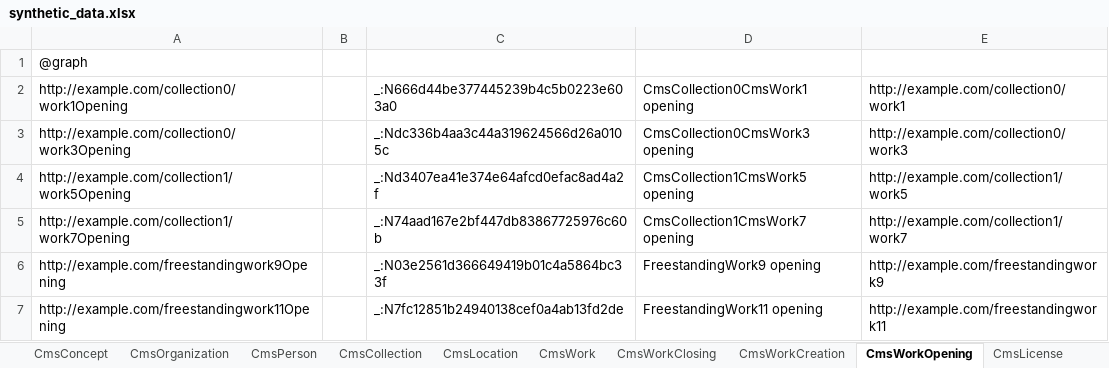
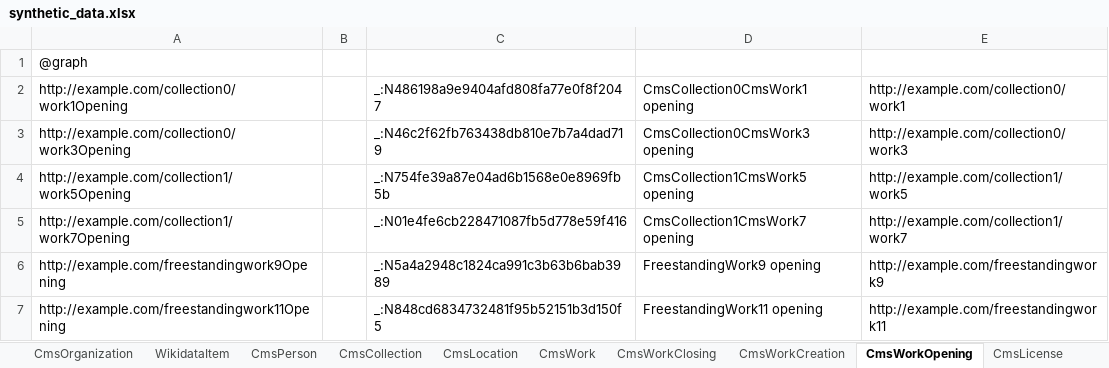
Before and after one commit to paradicms/paradicms, an Excel workbook: data/synthetic/synthetic_data.xlsx, sheet CmsWorkOpening, drawn as a sheet; values as stored, in another font and other column widths than the file's, no borders; the diff names each change by its address in the sheet, - before the commit and + after, or states it on an @@ line.

```diff
--- a/data/synthetic/synthetic_data.xlsx (sheet CmsWorkOpening)
+++ b/data/synthetic/synthetic_data.xlsx (sheet CmsWorkOpening)
+sheet tab: WikidataItem
-C2: _:N666d44be377445239b4c5b0223e603a0
+C2: _:N486198a9e9404afd808fa77e0f8f2047
-C3: _:Ndc336b4aa3c44a319624566d26a0105c
+C3: _:N46c2f62fb763438db810e7b7a4dad719
-C4: _:Nd3407ea41e374e64afcd0efac8ad4a2f
+C4: _:N754fe39a87e04ad6b1568e0e8969fb5b
-C5: _:N74aad167e2bf447db83867725976c60b
+C5: _:N01e4fe6cb228471087fb5d778e59f416
-C6: _:N03e2561d366649419b01c4a5864bc33f
+C6: _:N5a4a2948c1824ca991c3b63b6bab3989
-C7: _:N7fc12851b24940138cef0a4ab13fd2de
+C7: _:N848cd6834732481f95b52151b3d150f5
```
Also changed, not shown: sheet CmsWork, sheet CmsWorkClosing, sheet CmsRightsStatement, 4 other files.
